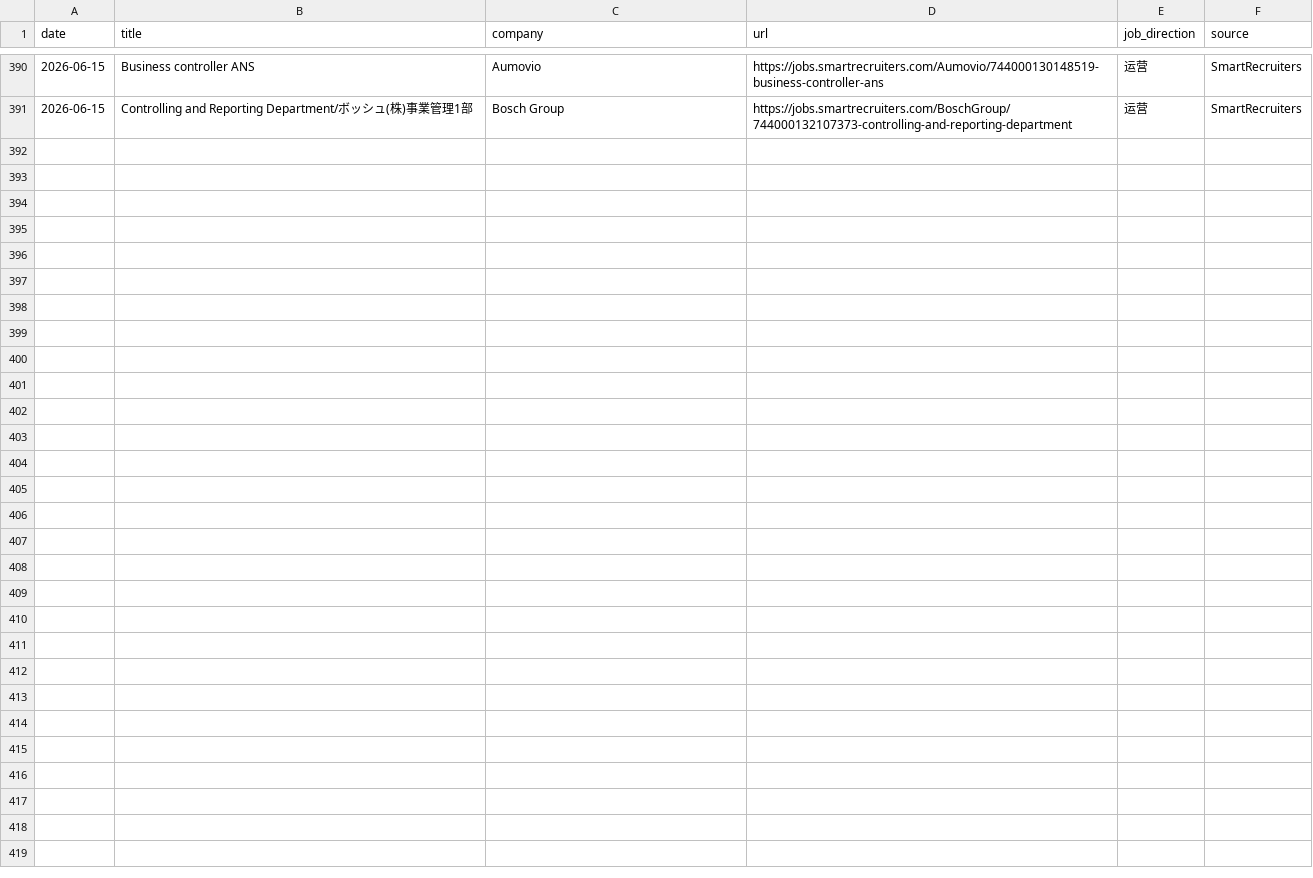
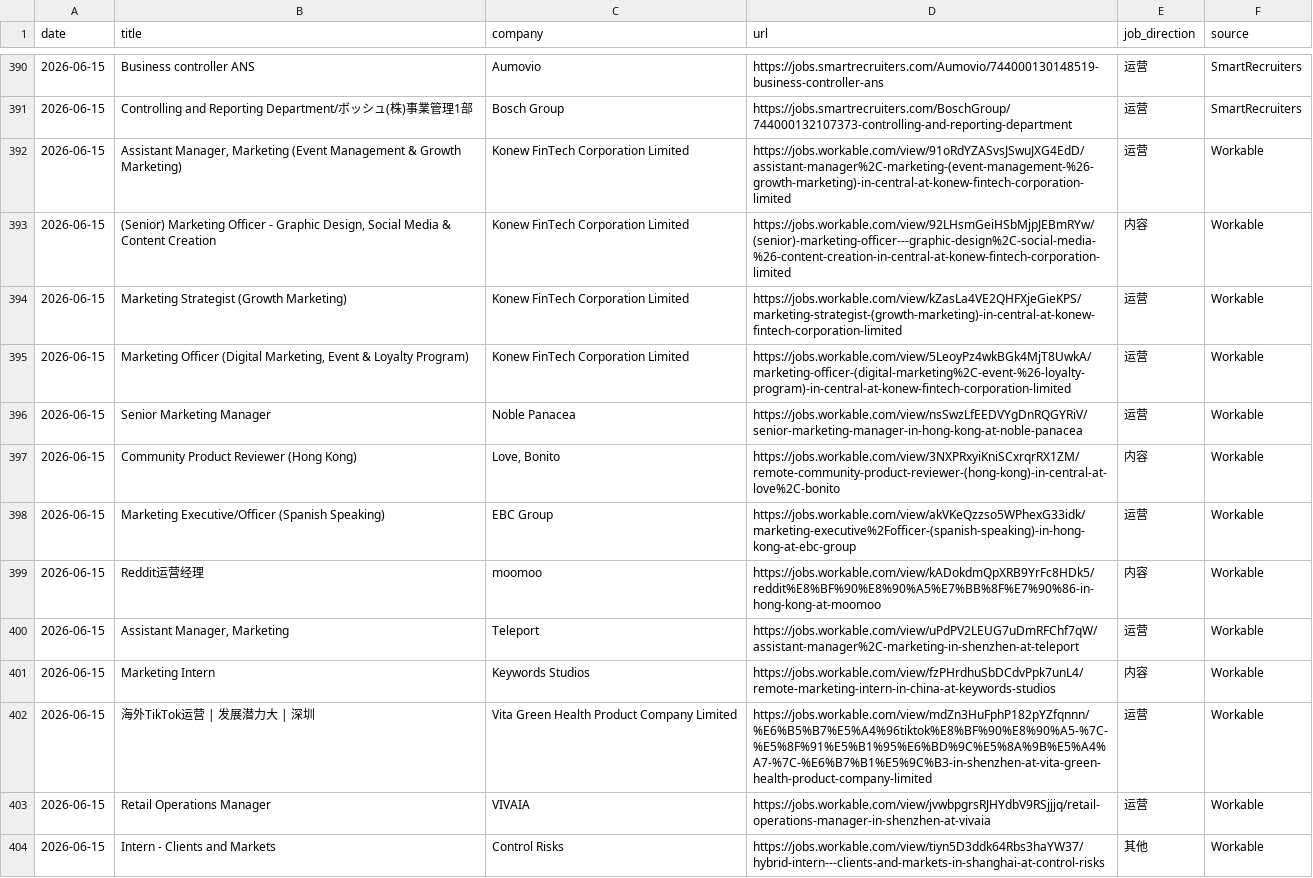
Before and after one commit to LiuKay/find_work, a TSV file: job-picks/seen-jobs.tsv, drawn as a sheet; only a part is shown, gaps mark what is left out.

```diff
--- a/job-picks/seen-jobs.tsv
+++ b/job-picks/seen-jobs.tsv
@@ -391 +391,14 @@ date	title	company	url	job_direction	source
 2026-06-15	Controlling and Reporting Department/ボッシュ(株)事業管理1部	Bosch Group	https://jobs.smartrecruiters.com/BoschGroup/744000132107373-controlling-and-reporting-department	运营	SmartRecruiters
+2026-06-15	Assistant Manager, Marketing (Event Management & Growth Marketing)	Konew FinTech Corporation Limited	https://jobs.workable.com/view/91oRdYZASvsJSwuJXG4EdD/assistant-manager%2C-marketing-(event-management-%26-growth-marketing)-in-central-at-konew-fintech-corporation-limited	运营	Workable
+2026-06-15	(Senior) Marketing Officer - Graphic Design, Social Media & Content Creation	Konew FinTech Corporation Limited	https://jobs.workable.com/view/92LHsmGeiHSbMjpJEBmRYw/(senior)-marketing-officer---graphic-design%2C-social-media-%26-content-creation-in-central-at-konew-fintech-corporation-limited	内容	Workable
+2026-06-15	Marketing Strategist (Growth Marketing)	Konew FinTech Corporation Limited	https://jobs.workable.com/view/kZasLa4VE2QHFXjeGieKPS/marketing-strategist-(growth-marketing)-in-central-at-konew-fintech-corporation-limited	运营	Workable
+2026-06-15	Marketing Officer (Digital Marketing, Event & Loyalty Program)	Konew FinTech Corporation Limited	https://jobs.workable.com/view/5LeoyPz4wkBGk4MjT8UwkA/marketing-officer-(digital-marketing%2C-event-%26-loyalty-program)-in-central-at-konew-fintech-corporation-limited	运营	Workable
+2026-06-15	Senior Marketing Manager	Noble Panacea	https://jobs.workable.com/view/nsSwzLfEEDVYgDnRQGYRiV/senior-marketing-manager-in-hong-kong-at-noble-panacea	运营	Workable
+2026-06-15	Community Product Reviewer (Hong Kong)	Love, Bonito	https://jobs.workable.com/view/3NXPRxyiKniSCxrqrRX1ZM/remote-community-product-reviewer-(hong-kong)-in-central-at-love%2C-bonito	内容	Workable
+2026-06-15	Marketing Executive/Officer (Spanish Speaking)	EBC Group	https://jobs.workable.com/view/akVKeQzzso5WPhexG33idk/marketing-executive%2Fofficer-(spanish-speaking)-in-hong-kong-at-ebc-group	运营	Workable
+2026-06-15	Reddit运营经理	moomoo	https://jobs.workable.com/view/kADokdmQpXRB9YrFc8HDk5/reddit%E8%BF%90%E8%90%A5%E7%BB%8F%E7%90%86-in-hong-kong-at-moomoo	内容	Workable
+2026-06-15	Assistant Manager, Marketing	Teleport	https://jobs.workable.com/view/uPdPV2LEUG7uDmRFChf7qW/assistant-manager%2C-marketing-in-shenzhen-at-teleport	运营	Workable
+2026-06-15	Marketing Intern	Keywords Studios	https://jobs.workable.com/view/fzPHrdhuSbDCdvPpk7unL4/remote-marketing-intern-in-china-at-keywords-studios	内容	Workable
+2026-06-15	海外TikTok运营 | 发展潜力大 | 深圳	Vita Green Health Product Company Limited	https://jobs.workable.com/view/mdZn3HuFphP182pYZfqnnn/%E6%B5%B7%E5%A4%96tiktok%E8%BF%90%E8%90%A5-%7C-%E5%8F%91%E5%B1%95%E6%BD%9C%E5%8A%9B%E5%A4%A7-%7C-%E6%B7%B1%E5%9C%B3-in-shenzhen-at-vita-green-health-product-company-limited	运营	Workable
+2026-06-15	Retail Operations Manager	VIVAIA	https://jobs.workable.com/view/jvwbpgrsRJHYdbV9RSjjjq/retail-operations-manager-in-shenzhen-at-vivaia	运营	Workable
+2026-06-15	Intern - Clients and Markets	Control Risks	https://jobs.workable.com/view/tiyn5D3ddk64Rbs3haYW37/hybrid-intern---clients-and-markets-in-shanghai-at-control-risks	其他	Workable
```
Also changed, not shown: 2 other files.
